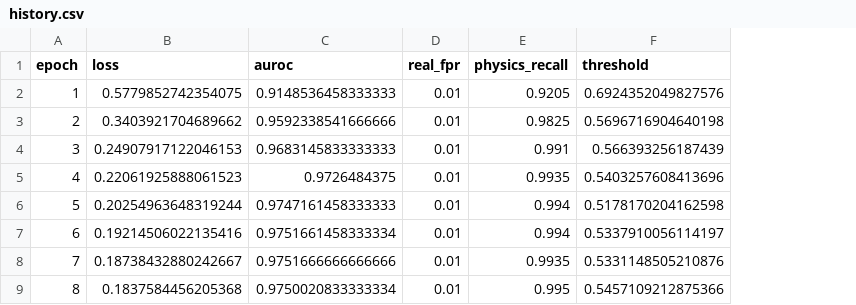
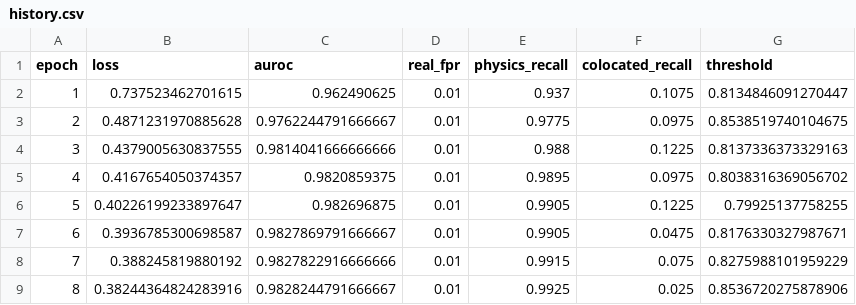
Before and after one commit to leonjorge010/ridcheck, a CSV file: results/history.csv, drawn as a sheet; only a part is shown; addresses are those after the commit; the diff covers the shown part only; the diff names each change by its address in the sheet, - before the commit and + after, or states it on an @@ line.

```diff
--- a/results/history.csv
+++ b/results/history.csv
+column F (colocated_recall), rows 2-9: 0.1075 | 0.0975 | 0.1225 | 0.0975 | 0.1225 | 0.0475 | 0.075 | 0.025
-B2 (loss): 0.5779852742354075
+B2 (loss): 0.737523462701615
-C2 (auroc): 0.9148536458333333
+C2 (auroc): 0.962490625
-E2 (physics_recall): 0.9205
+E2 (physics_recall): 0.937
-G2 (threshold): 0.6924352049827576
+G2 (threshold): 0.8134846091270447
-B3 (loss): 0.3403921704689662
+B3 (loss): 0.4871231970885628
-C3 (auroc): 0.9592338541666666
+C3 (auroc): 0.9762244791666667
-E3 (physics_recall): 0.9825
+E3 (physics_recall): 0.9775
-G3 (threshold): 0.5696716904640198
+G3 (threshold): 0.8538519740104675
-B4 (loss): 0.24907917122046153
+B4 (loss): 0.4379005630837555
-C4 (auroc): 0.9683145833333333
+C4 (auroc): 0.9814041666666666
-E4 (physics_recall): 0.991
+E4 (physics_recall): 0.988
-G4 (threshold): 0.566393256187439
+G4 (threshold): 0.8137336373329163
-B5 (loss): 0.22061925888061523
+B5 (loss): 0.4167654050374357
-C5 (auroc): 0.9726484375
+C5 (auroc): 0.9820859375
-E5 (physics_recall): 0.9935
+E5 (physics_recall): 0.9895
-G5 (threshold): 0.5403257608413696
+G5 (threshold): 0.8038316369056702
-B6 (loss): 0.20254963648319244
+B6 (loss): 0.40226199233897647
-C6 (auroc): 0.9747161458333333
+C6 (auroc): 0.982696875
-E6:E7 (physics_recall): 0.994
+E6:E7 (physics_recall): 0.9905
-G6 (threshold): 0.5178170204162598
+G6 (threshold): 0.79925137758255
-B7 (loss): 0.19214506022135416
+B7 (loss): 0.3936785300698587
-C7 (auroc): 0.9751661458333334
+C7 (auroc): 0.9827869791666667
-G7 (threshold): 0.5337910056114197
+G7 (threshold): 0.8176330327987671
-B8 (loss): 0.18738432880242667
+B8 (loss): 0.388245819880192
-C8 (auroc): 0.9751666666666666
+C8 (auroc): 0.9827822916666666
-E8 (physics_recall): 0.9935
+E8 (physics_recall): 0.9915
-G8 (threshold): 0.5331148505210876
+G8 (threshold): 0.8275988101959229
-B9 (loss): 0.1837584456205368
+B9 (loss): 0.38244364824283916
-C9 (auroc): 0.9750020833333334
+C9 (auroc): 0.9828244791666667
-E9 (physics_recall): 0.995
+E9 (physics_recall): 0.9925
-G9 (threshold): 0.5457109212875366
+G9 (threshold): 0.8536720275878906
```
Also changed, not shown: 16 edited cells elsewhere in this file, 19 other files.
